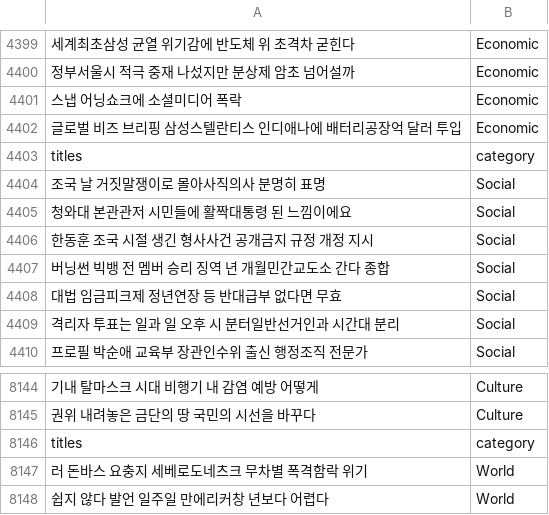
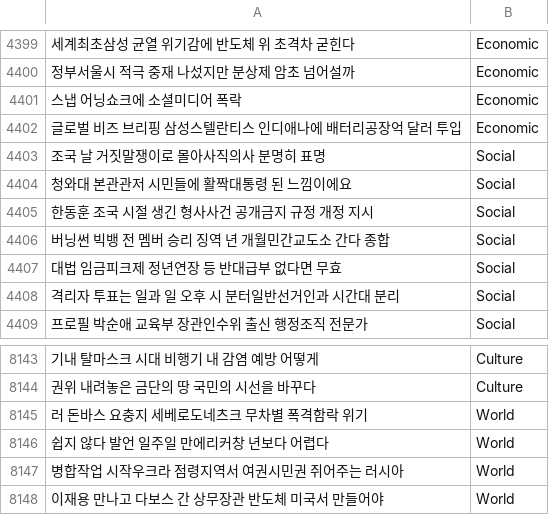
Before and after one commit to silber60/news_category_classfication, a CSV file: final_concat.csv, drawn as a sheet; only a part is shown, gaps mark what is left out; the shorter side is filled out with more unchanged rows; the diff names each change by its address in the sheet, - before the commit and + after, or states it on an @@ line.

Commit message:
팀장 코드_concat완료 /(csv,excel파일)

```diff
--- a/final_concat.csv
+++ b/final_concat.csv
-row 4403: titles | category
-row 8146: titles | category
```
